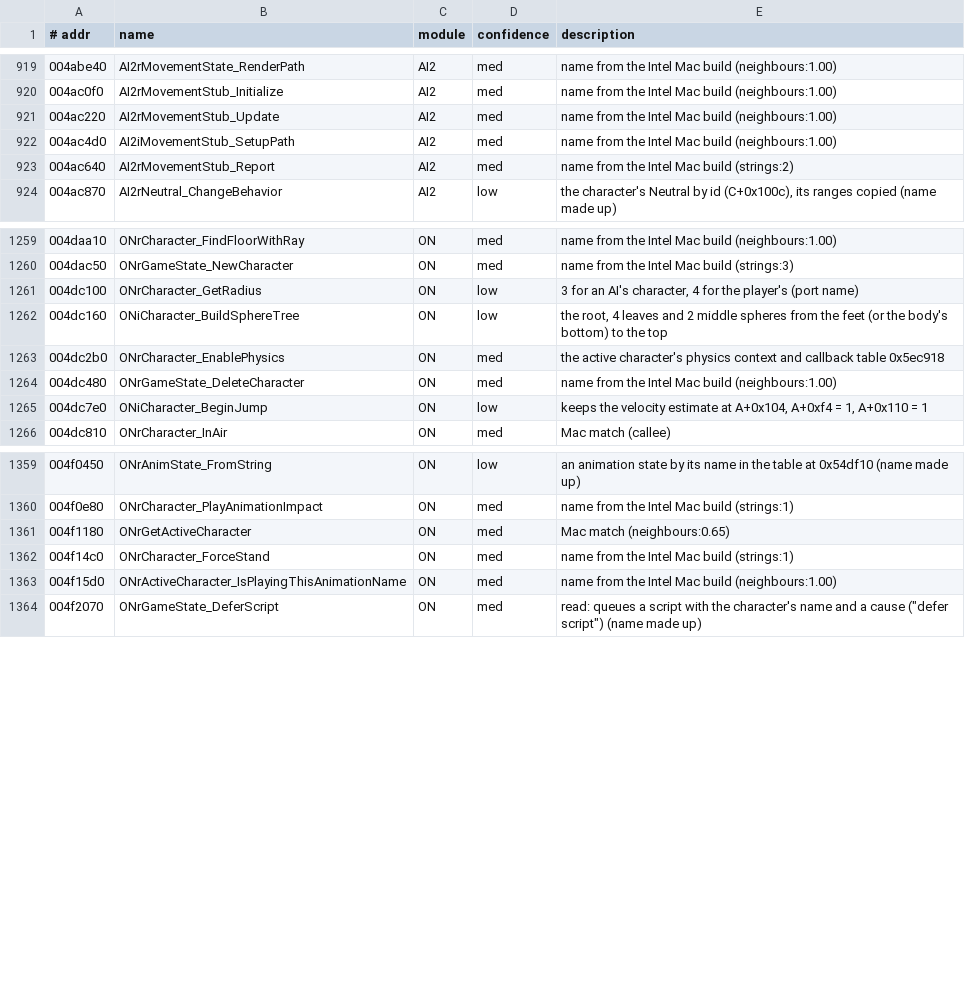
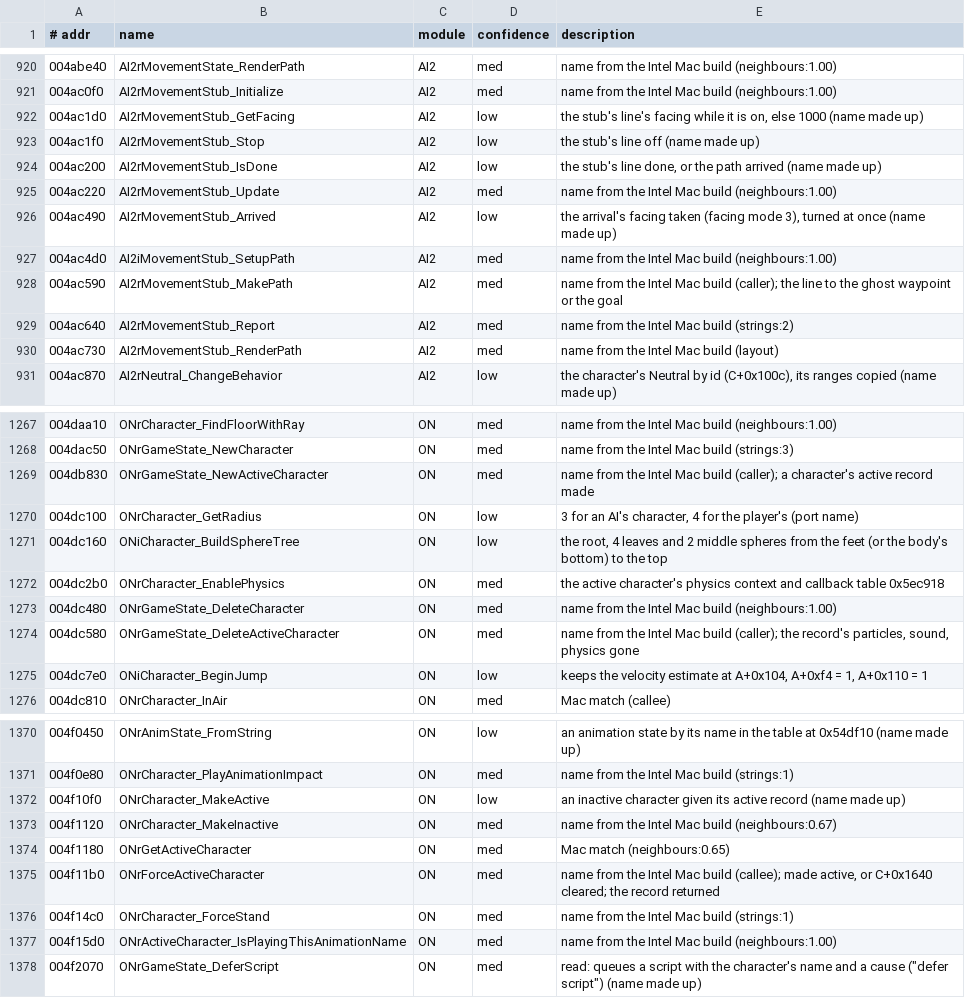
Before and after one commit to emdzej/openoni, a TSV file: tools/ghidra/names.tsv, drawn as a sheet; only a part is shown, gaps mark what is left out; the diff covers the shown part only; the diff names each change by its address in the sheet, - before the commit and + after, or states it on an @@ line.

```diff
--- a/tools/ghidra/names.tsv
+++ b/tools/ghidra/names.tsv
+row 922: 004ac1d0 | AI2rMovementStub_GetFacing | AI2 | low | the stub's line's facing while it is on, else 1000 (name made up)
+row 923: 004ac1f0 | AI2rMovementStub_Stop | AI2 | low | the stub's line off (name made up)
+row 924: 004ac200 | AI2rMovementStub_IsDone | AI2 | low | the stub's line done, or the path arrived (name made up)
+row 926: 004ac490 | AI2rMovementStub_Arrived | AI2 | low | the arrival's facing taken (facing mode 3), turned at once (name made up)
+row 928: 004ac590 | AI2rMovementStub_MakePath | AI2 | med | name from the Intel Mac build (caller); the line to the ghost waypoint or the goal
+row 930: 004ac730 | AI2rMovementStub_RenderPath | AI2 | med | name from the Intel Mac build (layout)
+row 1269: 004db830 | ONrGameState_NewActiveCharacter | ON | med | name from the Intel Mac build (caller); a character's active record made
+row 1274: 004dc580 | ONrGameState_DeleteActiveCharacter | ON | med | name from the Intel Mac build (caller); the record's particles, sound, physics gone
+row 1372: 004f10f0 | ONrCharacter_MakeActive | ON | low | an inactive character given its active record (name made up)
+row 1373: 004f1120 | ONrCharacter_MakeInactive | ON | med | name from the Intel Mac build (neighbours:0.67)
+row 1375: 004f11b0 | ONrForceActiveCharacter | ON | med | name from the Intel Mac build (callee); made active, or C+0x1640 cleared; the record returned
```
Also changed, not shown: 4 added rows elsewhere in this file, 42 other files.
